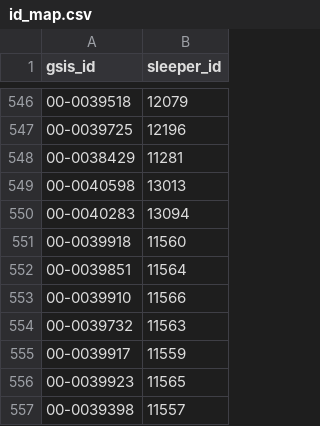
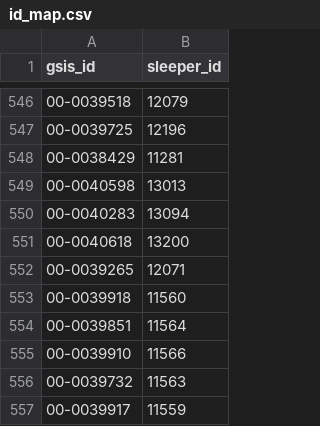
Before and after one commit to kevintatro87-code/FantasyReturnProjections, a CSV file: data/id_map.csv, drawn as a sheet; only a part is shown, gaps mark what is left out; the shorter side is filled out with more unchanged rows; the diff names each change by its address in the sheet, - before the commit and + after, or states it on an @@ line.

```diff
--- a/data/id_map.csv
+++ b/data/id_map.csv
+row 551: 00-0040618 | 13200
+row 552: 00-0039265 | 12071
```
Also changed, not shown: data/schedule.csv, 2 other files.
